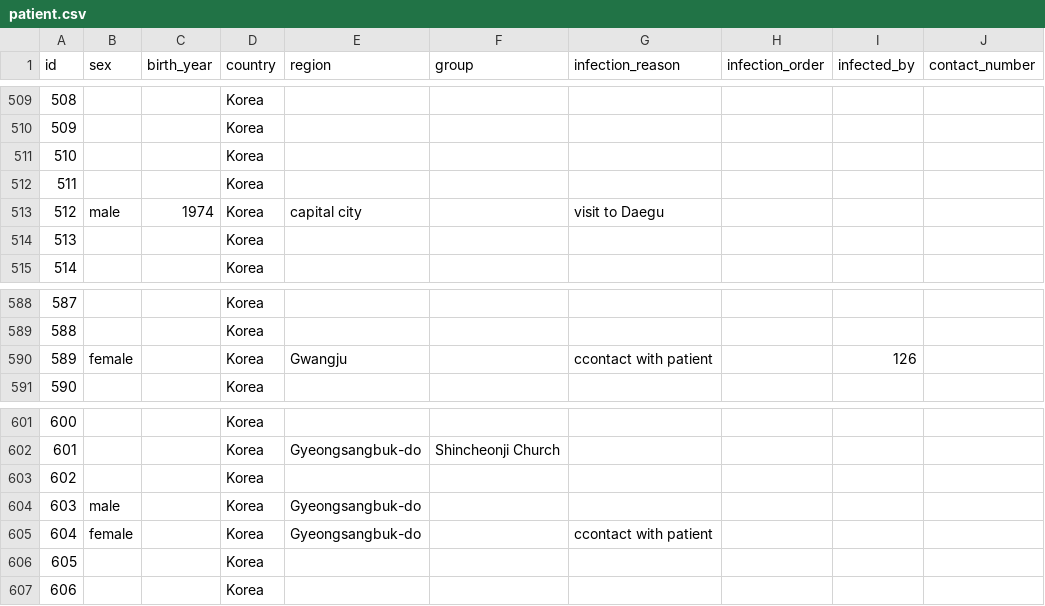
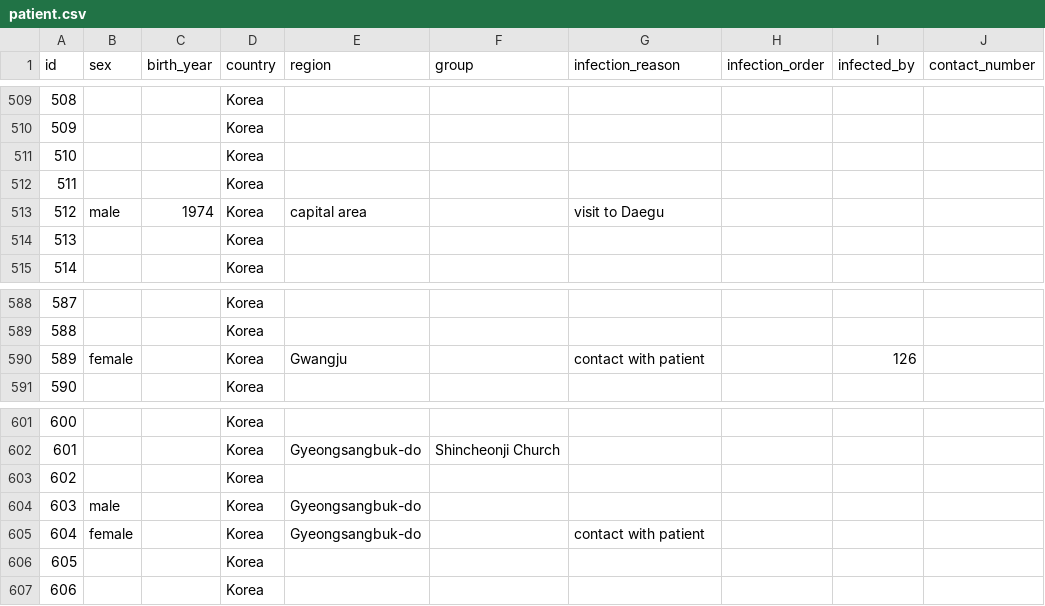
Before and after one commit to jihoo-kim/Data-Science-for-COVID-19, a CSV file: patient.csv, drawn as a sheet; only a part is shown, gaps mark what is left out; the diff names each change by its address in the sheet, - before the commit and + after, or states it on an @@ line.

Commit message:
Add files via upload

```diff
--- a/patient.csv
+++ b/patient.csv
-E513 (region): capital city
+E513 (region): capital area
-G590 (infection_reason): ccontact with patient
+G590 (infection_reason): contact with patient
-G605 (infection_reason): ccontact with patient
+G605 (infection_reason): contact with patient
```
